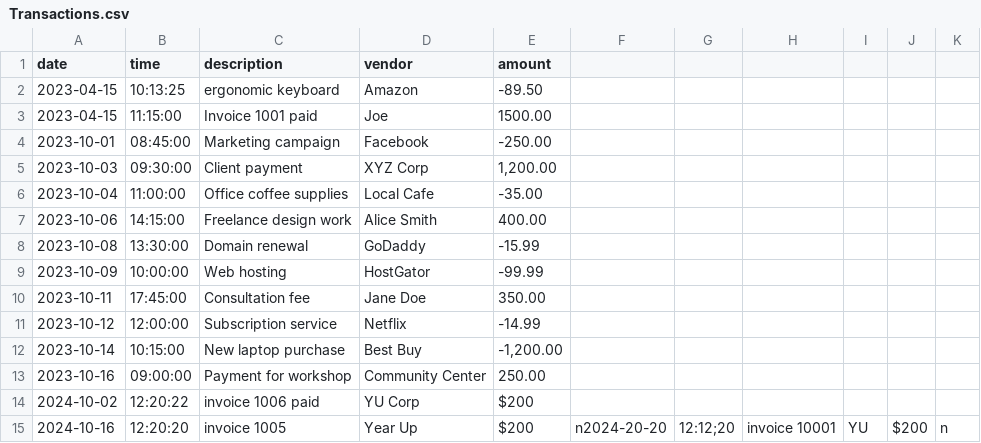
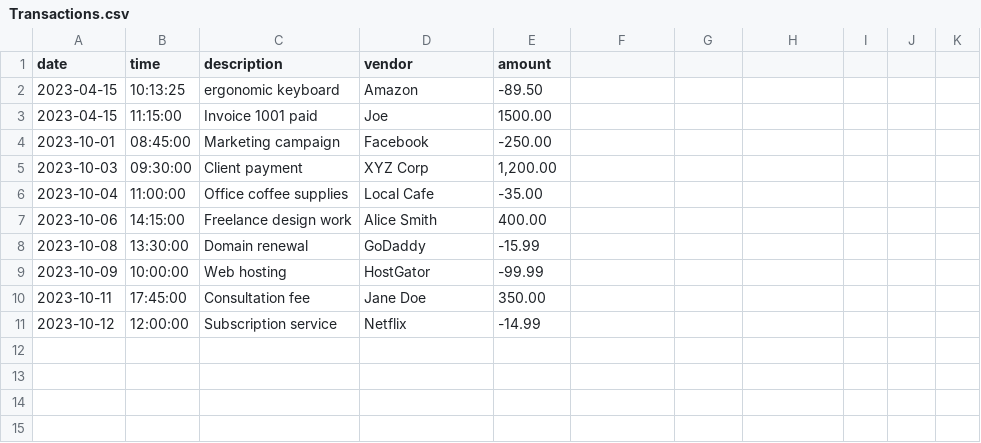
Before and after one commit to YearUp-Esahalon/AccountingLedgerApp, a CSV file: AccountledgerCLI/Transactions.csv, drawn as a sheet; the diff names each change by its address in the sheet, - before the commit and + after, or states it on an @@ line.

```diff
--- a/AccountledgerCLI/Transactions.csv
+++ b/AccountledgerCLI/Transactions.csv
-row 12: 2023-10-14 | 10:15:00 | New laptop purchase | Best Buy | -1,200.00
-row 13: 2023-10-16 | 09:00:00 | Payment for workshop | Community Center | 250.00
-row 14: 2024-10-02 | 12:20:22 | invoice 1006 paid | YU Corp | $200
-row 15: 2024-10-16 | 12:20:20 | invoice 1005 | Year Up | $200 | n2024-20-20 | 12:12;20 | invoice 10001 | YU | $200 | n
```
Also changed, not shown: 1 other file.
